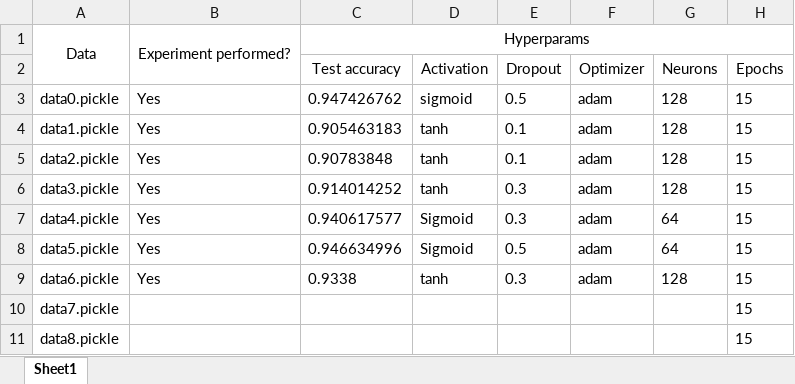
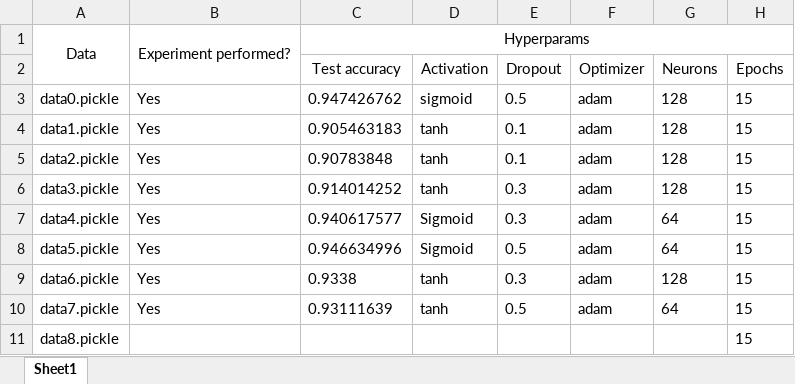
Before and after one commit to raveenaaa/TrafficSignCNN, an Excel workbook: Experiment checklist.xlsx, sheet Sheet1, drawn as a sheet; values as stored, in another font and other column widths than the file's, no borders; the diff names each change by its address in the sheet, - before the commit and + after, or states it on an @@ line.

Commit message:
Performed Experiment on data7

```diff
--- a/Experiment checklist.xlsx (sheet Sheet1)
+++ b/Experiment checklist.xlsx (sheet Sheet1)
-B10: (empty)
+B10: Yes
-C10 (Test accuracy): (empty)
+C10 (Test accuracy): 0.93111639
-D10 (Activation): (empty)
+D10 (Activation): tanh
-E10 (Dropout): (empty)
+E10 (Dropout): 0.5
-F10 (Optimizer): (empty)
+F10 (Optimizer): adam
-G10 (Neurons): (empty)
+G10 (Neurons): 64
```
Also changed, not shown: 7 other files.
